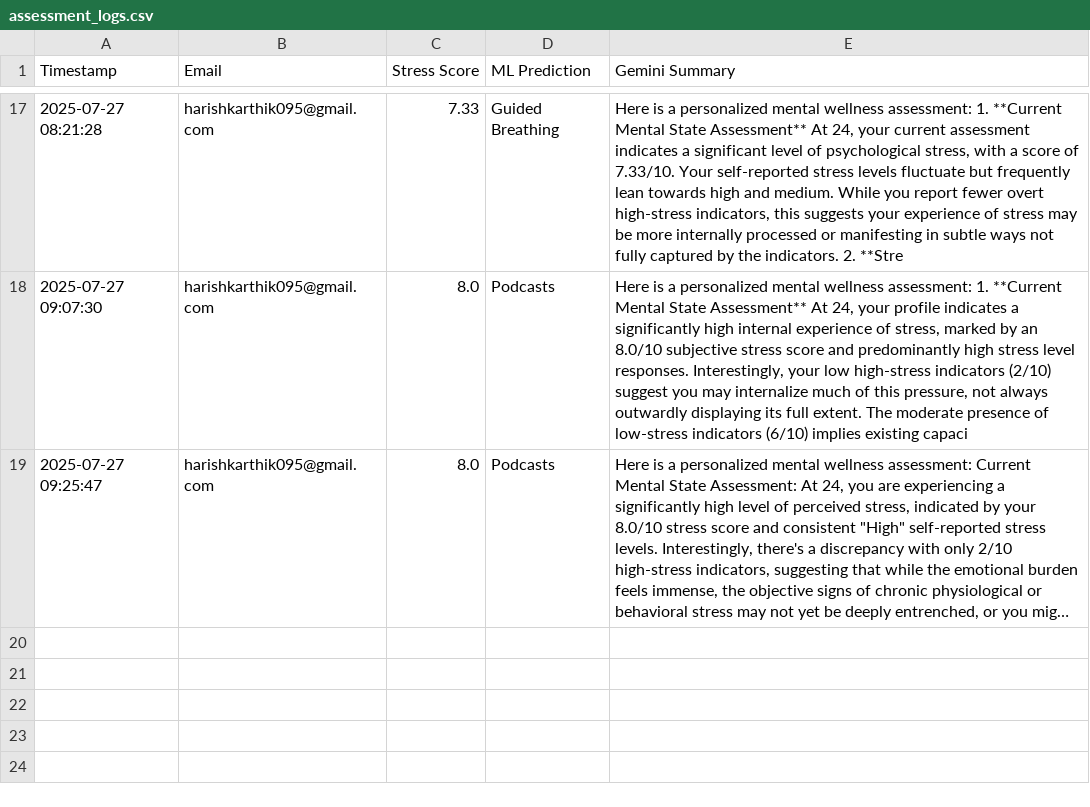
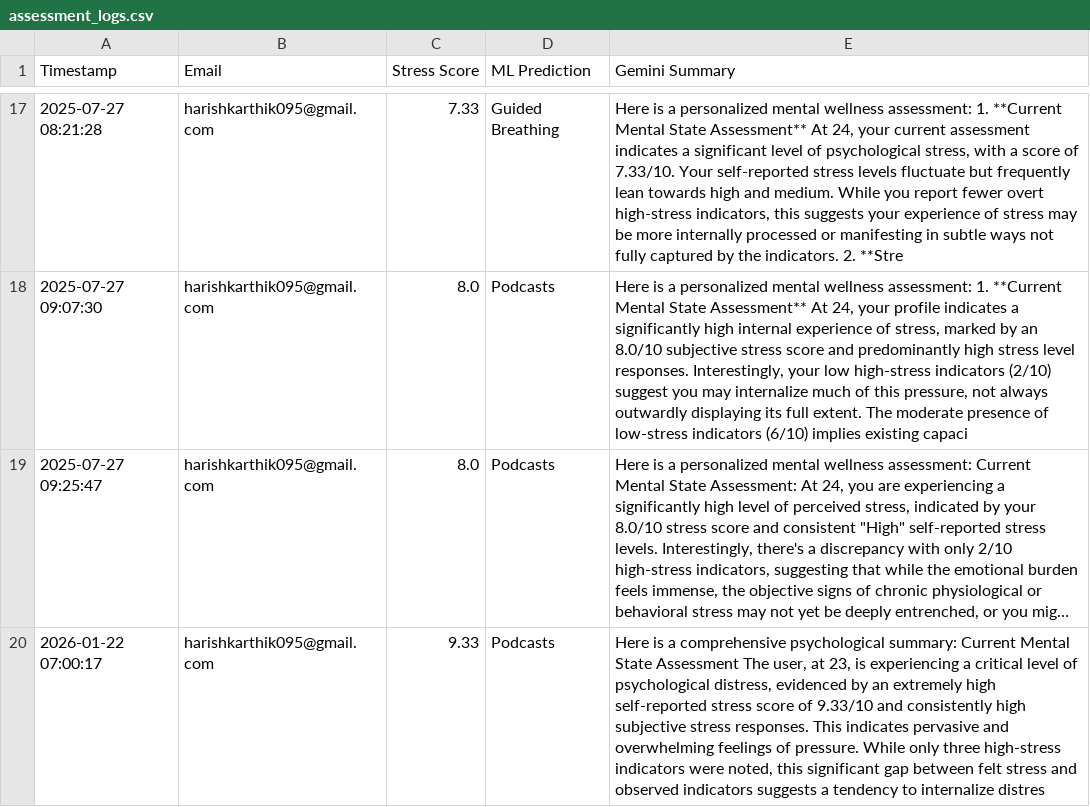
Before and after one commit to Harishkarthik07/Mindmetric_ai_, a CSV file: assessment_logs.csv, drawn as a sheet; only a part is shown, gaps mark what is left out; long unchanged cells end in …; the diff names each change by its address in the sheet, - before the commit and + after, or states it on an @@ line.

```diff
--- a/assessment_logs.csv
+++ b/assessment_logs.csv
+row 20: 2026-01-22 07:00:17 | harishkarthik095@gmail.com | 9.33 | Podcasts | Here is a comprehensive psychological summary: Current Mental State Assessment The user, at 23, is experiencing a critical level of psychological distress, evidenced by an extremely high self-reported stress score of 9.33/10 and consistently high subjective stress responses. This indicates pervasive and overwhelming feelings of pressure. While only three high-stress indicators were noted, this significant gap between felt stress and observed indicators suggests a tendency to internalize distres
```
Also changed, not shown: 3 other files.
